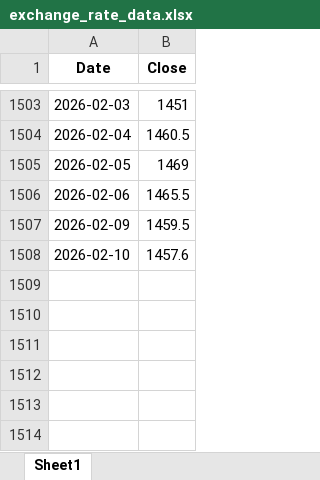
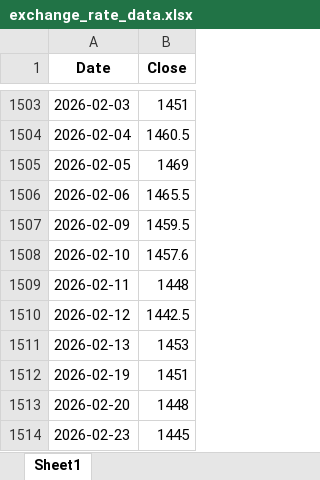
Before and after one commit to livedevgit-dev/Beef_Price_Model, an Excel workbook: data/0_raw/exchange_rate_data.xlsx, sheet Sheet1, drawn as a sheet; only a part is shown, gaps mark what is left out; values as stored, in another font and other column widths than the file's, no borders; the diff names each change by its address in the sheet, - before the commit and + after, or states it on an @@ line.

Commit message:
260220_data_update

```diff
--- a/data/0_raw/exchange_rate_data.xlsx (sheet Sheet1)
+++ b/data/0_raw/exchange_rate_data.xlsx (sheet Sheet1)
+row 1509: 2026-02-11 | 1448
+row 1510: 2026-02-12 | 1442.5
+row 1511: 2026-02-13 | 1453
+row 1512: 2026-02-19 | 1451
+row 1513: 2026-02-20 | 1448
+row 1514: 2026-02-23 | 1445
```
Also changed, not shown: 13 other files.
